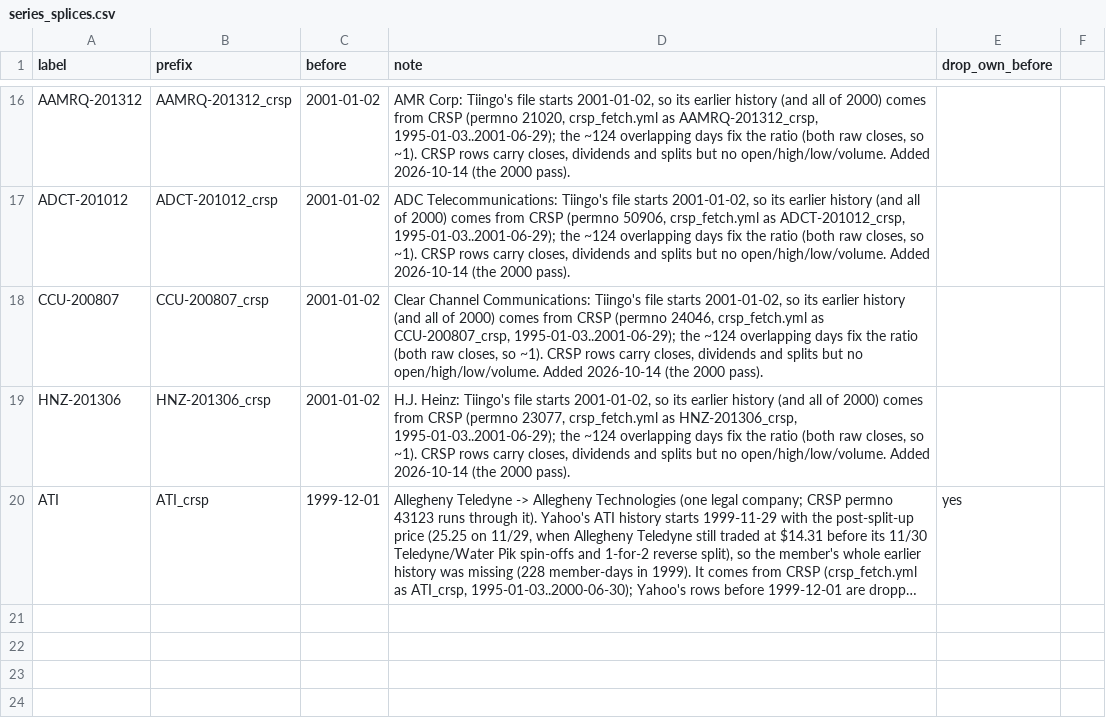
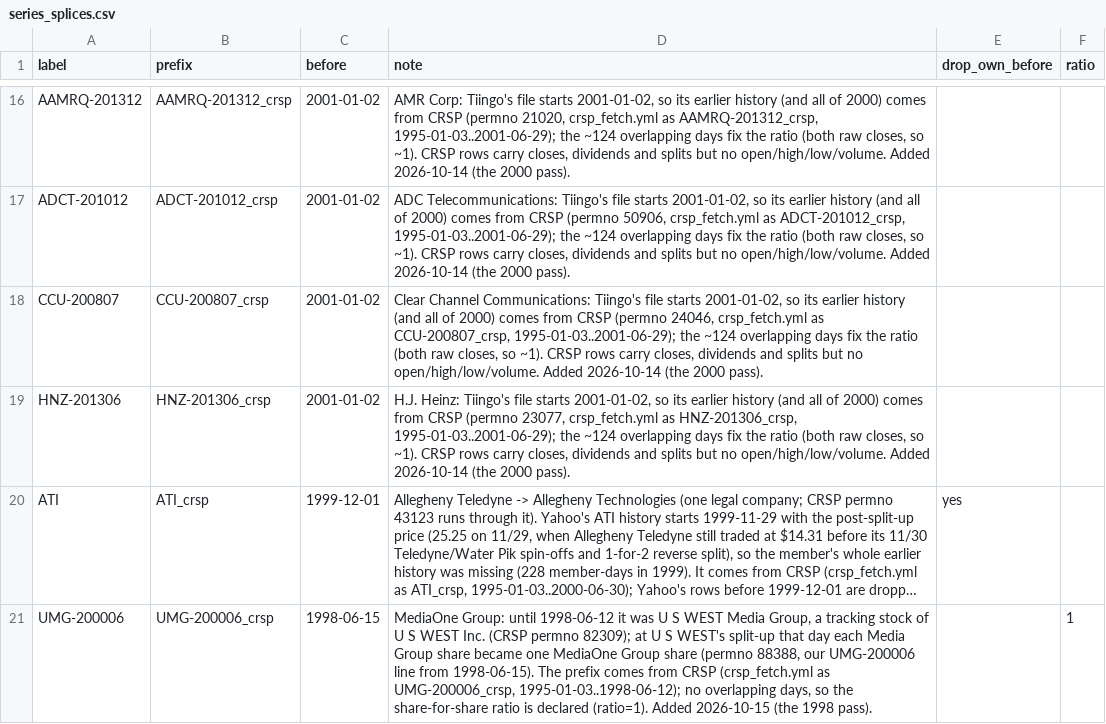
Before and after one commit to Johnbrick123/sp500-data, a CSV file: series_splices.csv, drawn as a sheet; only a part is shown, gaps mark what is left out; long unchanged cells end in …; the diff names each change by its address in the sheet, - before the commit and + after, or states it on an @@ line.

```diff
--- a/series_splices.csv
+++ b/series_splices.csv
-F1: (empty)
+F1: ratio
+row 21: UMG-200006 | UMG-200006_crsp | 1998-06-15 | MediaOne Group: until 1998-06-12 it was U S WEST Media Group, a tracking stock of U S WEST Inc. (CRSP permno 82309); at U S WEST's split-up that day each Media Group share became one MediaOne Group share (permno 88388, our UMG-200006 line from 1998-06-15). The prefix comes from CRSP (crsp_fetch.yml as UMG-200006_crsp, 1995-01-03..1998-06-12); no overlapping days, so the share-for-share ratio is declared (ratio=1). Added 2026-10-15 (the 1998 pass). |  | 1
```
Also changed, not shown: 3 other files.
